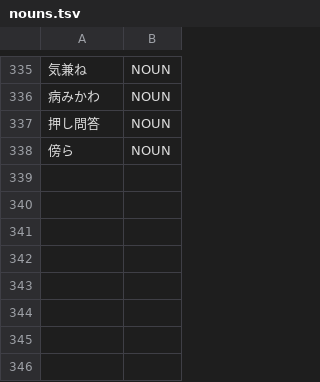
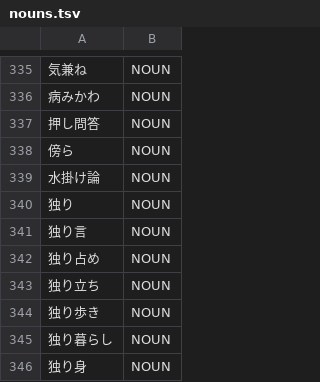
Before and after one commit to aitytech/suzume, a TSV file: data/core/nouns.tsv, drawn as a sheet; only a part is shown, gaps mark what is left out; the diff names each change by its address in the sheet, - before the commit and + after, or states it on an @@ line.

Commit message:
fix(dictionary): register a lexicalized solitary-prefix noun family
- add core noun entries for a family of lexicalized compounds built on a
  solitary-person prefix element, plus one idiomatic compound naming a
  fruitless argument
- without entries these were either over-split at the compound boundary or
  read as a fabricated verb, because the rule-based derivation turns a
  continuative-shaped tail into a verb whose base form is not a real word
- the boundary is lexical rather than derivable: the expectation pipeline
  itself keeps some compounds of this shape whole and splits others, so no
  conjugation or compounding rule can decide it and the core dictionary is
  the only correct home
- register the family as a set rather than one word: adding the head element
  alone cascades and makes the longer compounds look over-split, so the whole
  family was swept and landed together
- two neighbours in the same family already parsed correctly and were left
  untouched

```diff
--- a/data/core/nouns.tsv
+++ b/data/core/nouns.tsv
+row 339: 水掛け論 | NOUN
+row 340: 独り | NOUN
+row 341: 独り言 | NOUN
+row 342: 独り占め | NOUN
+row 343: 独り立ち | NOUN
+row 344: 独り歩き | NOUN
+row 345: 独り暮らし | NOUN
+row 346: 独り身 | NOUN
```
